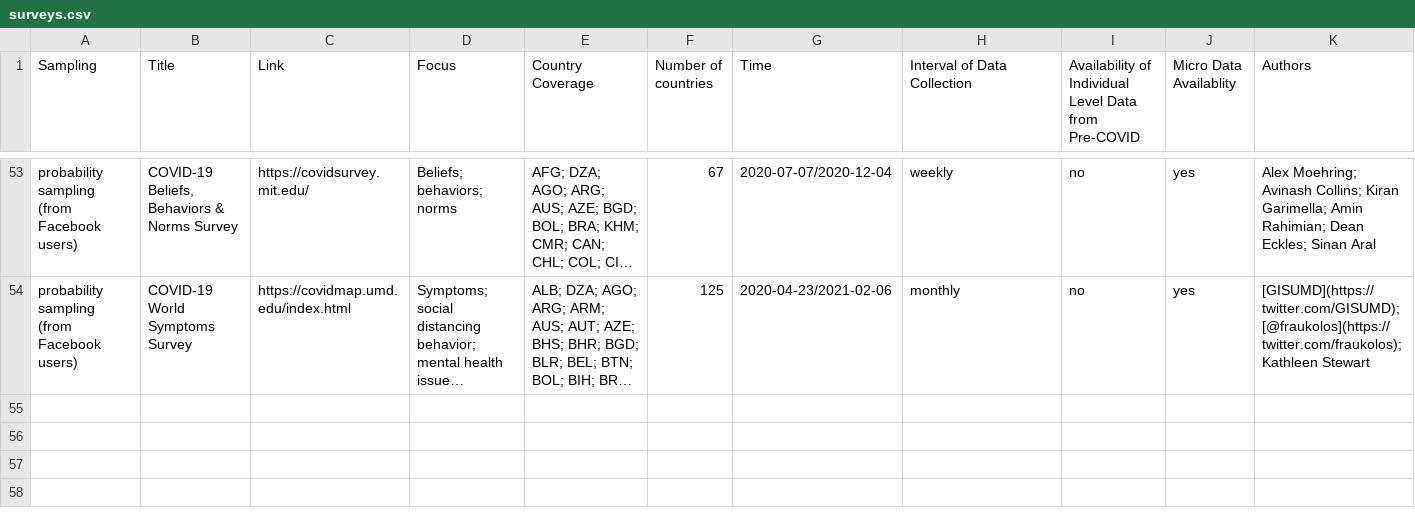
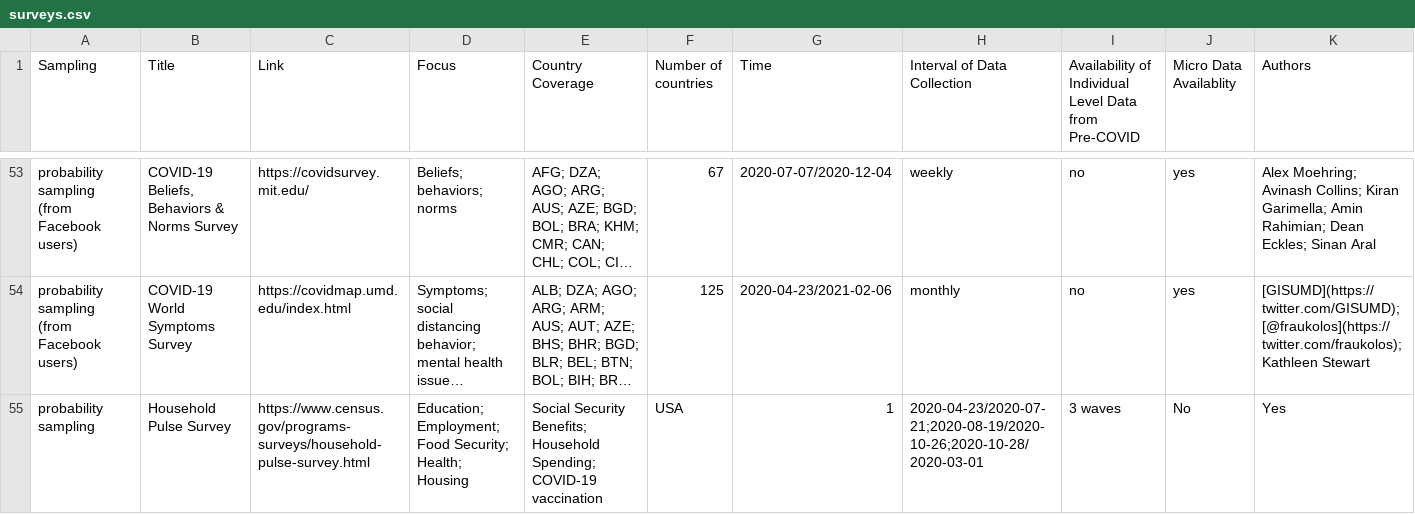
Before and after one commit to lukaslehner/supertracker, a CSV file: _data/surveys.csv, drawn as a sheet; only a part is shown, gaps mark what is left out; long unchanged cells end in …; rows hold the shown columns only; the diff names each change by its address in the sheet, - before the commit and + after, or states it on an @@ line.

Commit message:
new entry surveys.csv
Household Pulse Survey

```diff
--- a/_data/surveys.csv
+++ b/_data/surveys.csv
+row 55: probability sampling | Household Pulse Survey | https://www.census.gov/programs-surveys/household-pulse-survey.html | Education; Employment; Food Security; Health; Housing | Social Security Benefits; Household Spending; COVID-19 vaccination | USA | 1 | 2020-04-23/2020-07-21;2020-08-19/2020-10-26;2020-10-28/2020-03-01 | 3 waves | No | Yes
```
